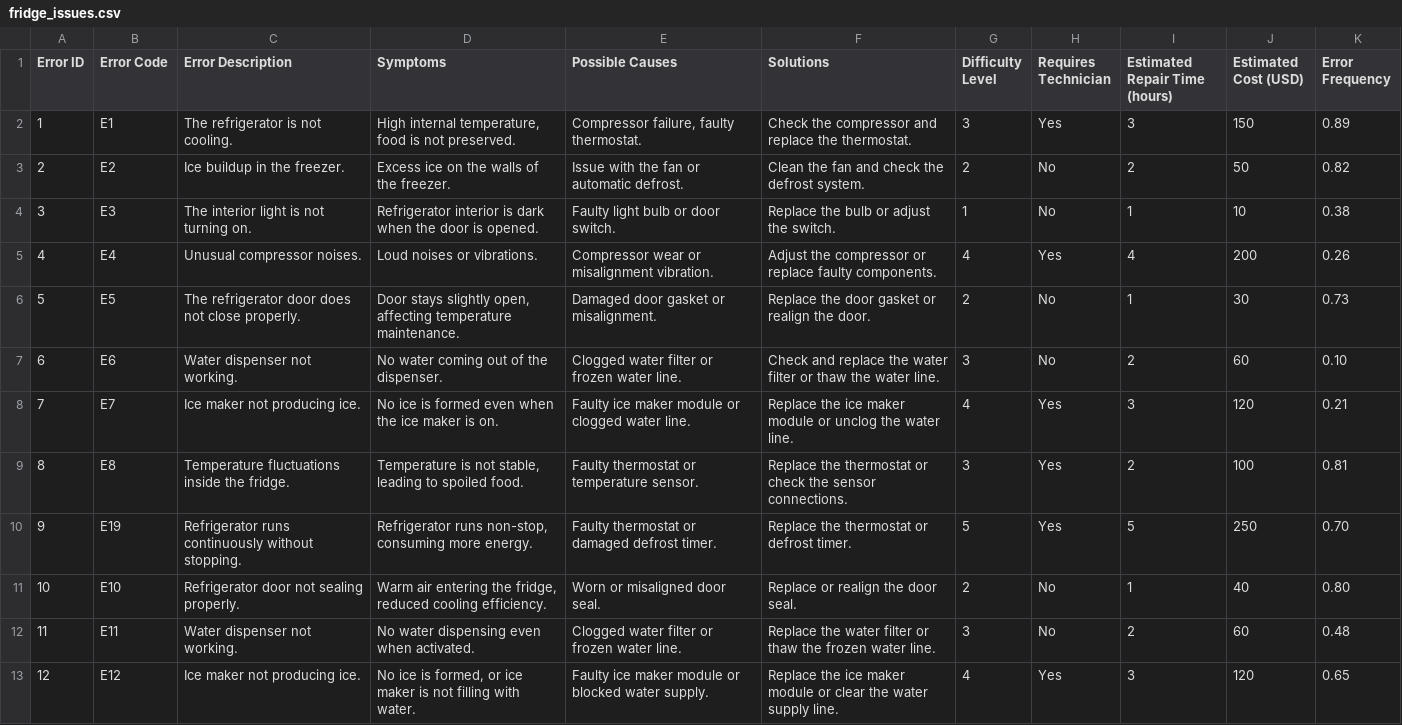
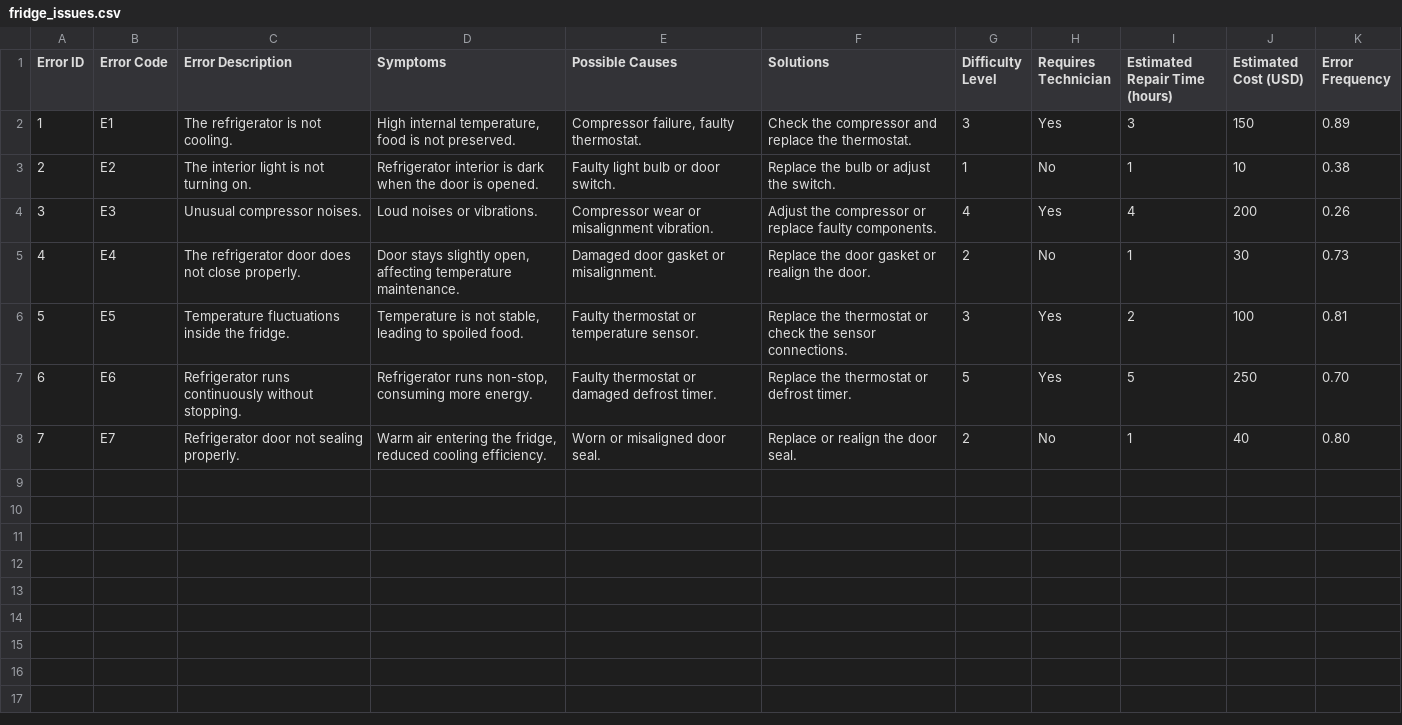
Before and after one commit to CarlosCarballido/Refrigerator_issue_diagnostician_helper, a CSV file: data/fridge_issues.csv, drawn as a sheet; removed rows and columns are numbered as before the commit, all else as after; the diff names each change by its address in the sheet, - before the commit and + after, or states it on an @@ line.

Commit message:
Update fridge_issues.csv with error fixes and improvements

```diff
--- a/data/fridge_issues.csv
+++ b/data/fridge_issues.csv
-row 3: 2 | E2 | Ice buildup in the freezer. | Excess ice on the walls of the freezer. | Issue with the fan or automatic defrost. | Clean the fan and check the defrost system. | 2 | No | 2 | 50 | 0.82
@@ column A (Error ID) renumbered between rows 3 and 8 @@
-B3 (Error Code): E3
+B3 (Error Code): E2
-B4 (Error Code): E4
+B4 (Error Code): E3
-B5 (Error Code): E5
+B5 (Error Code): E4
-row 7: 6 | E6 | Water dispenser not working. | No water coming out of the dispenser. | Clogged water filter or frozen water line. | Check and replace the water filter or thaw the water line. | 3 | No | 2 | 60 | 0.10
-row 8: 7 | E7 | Ice maker not producing ice. | No ice is formed even when the ice maker is on. | Faulty ice maker module or clogged water line. | Replace the ice maker module or unclog the water line. | 4 | Yes | 3 | 120 | 0.21
-B6 (Error Code): E8
+B6 (Error Code): E5
-B7 (Error Code): E19
+B7 (Error Code): E6
-B8 (Error Code): E10
+B8 (Error Code): E7
-row 12: 11 | E11 | Water dispenser not working. | No water dispensing even when activated. | Clogged water filter or frozen water line. | Replace the water filter or thaw the frozen water line. | 3 | No | 2 | 60 | 0.48
-row 13: 12 | E12 | Ice maker not producing ice. | No ice is formed, or ice maker is not filling with water. | Faulty ice maker module or blocked water supply. | Replace the ice maker module or clear the water supply line. | 4 | Yes | 3 | 120 | 0.65
```
